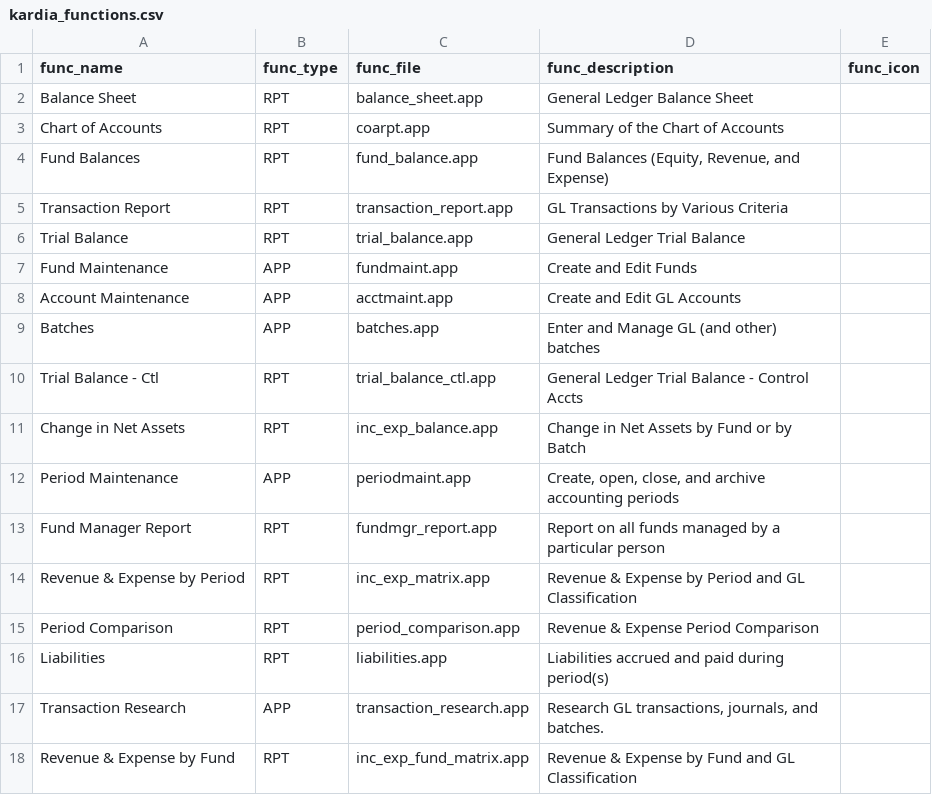
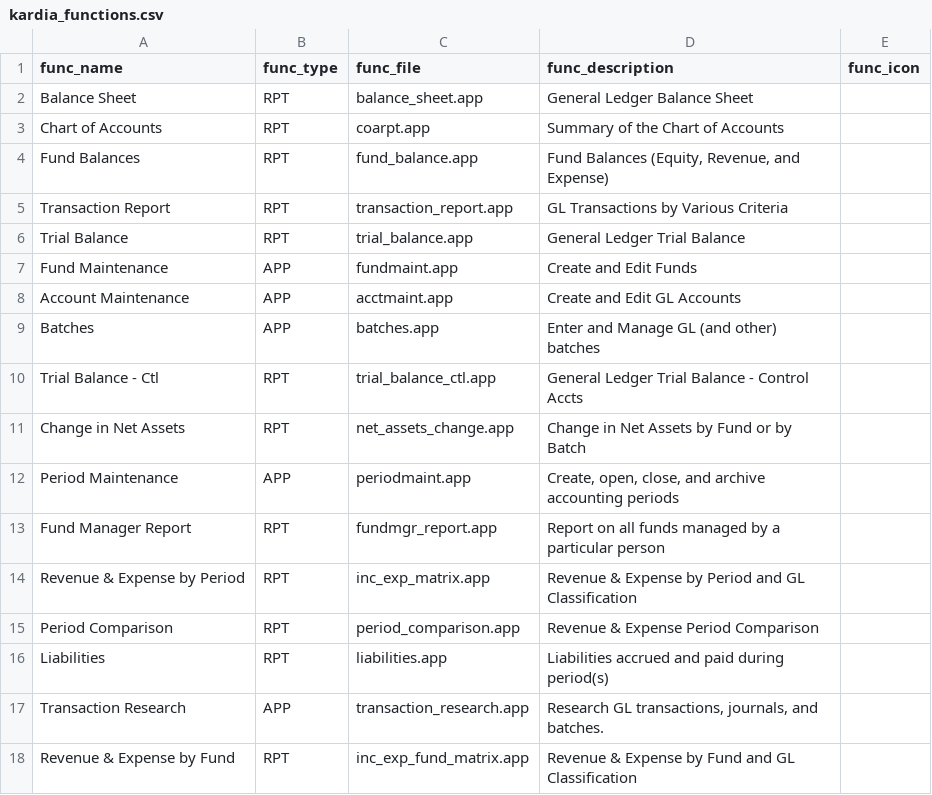
Before and after one commit to LightSys/kardia, a CSV file: kardia-app/modules/gl/kardia_functions.csv, drawn as a sheet.

Commit message:
GL: Change in Net Assets report: added parameters, changed report filenames

```diff
--- a/kardia-app/modules/gl/kardia_functions.csv
+++ b/kardia-app/modules/gl/kardia_functions.csv
@@ -10,3 +10,3 @@ Batches,APP,batches.app,Enter and Manage GL (and other) batches,
 Trial Balance - Ctl,RPT,trial_balance_ctl.app,General Ledger Trial Balance - Control Accts,""
-Change in Net Assets,RPT,inc_exp_balance.app,"Change in Net Assets by Fund or by Batch",""
+Change in Net Assets,RPT,net_assets_change.app,Change in Net Assets by Fund or by Batch,""
 Period Maintenance,APP,periodmaint.app,"Create, open, close, and archive accounting periods",
```
Also changed, not shown: 3 other files.
